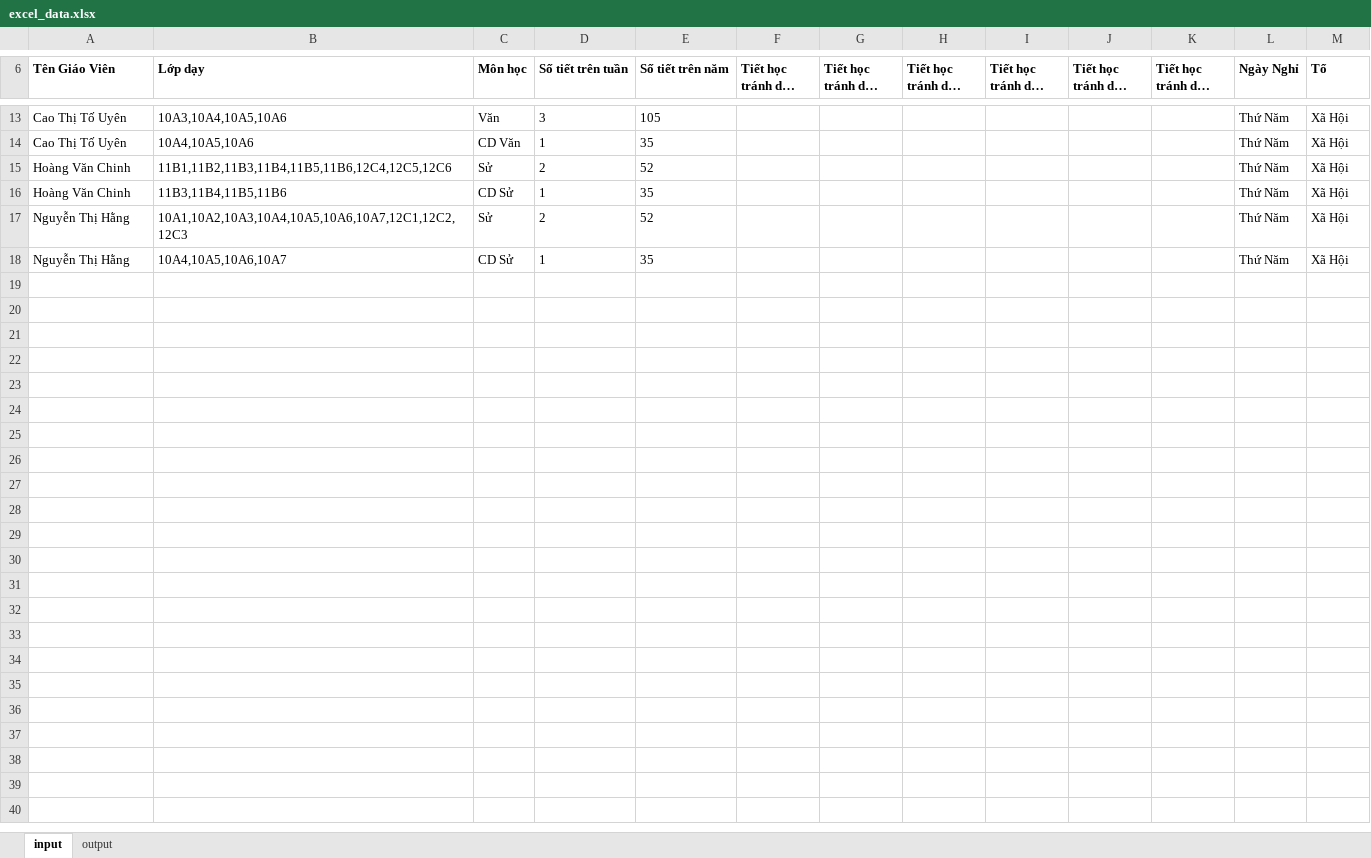
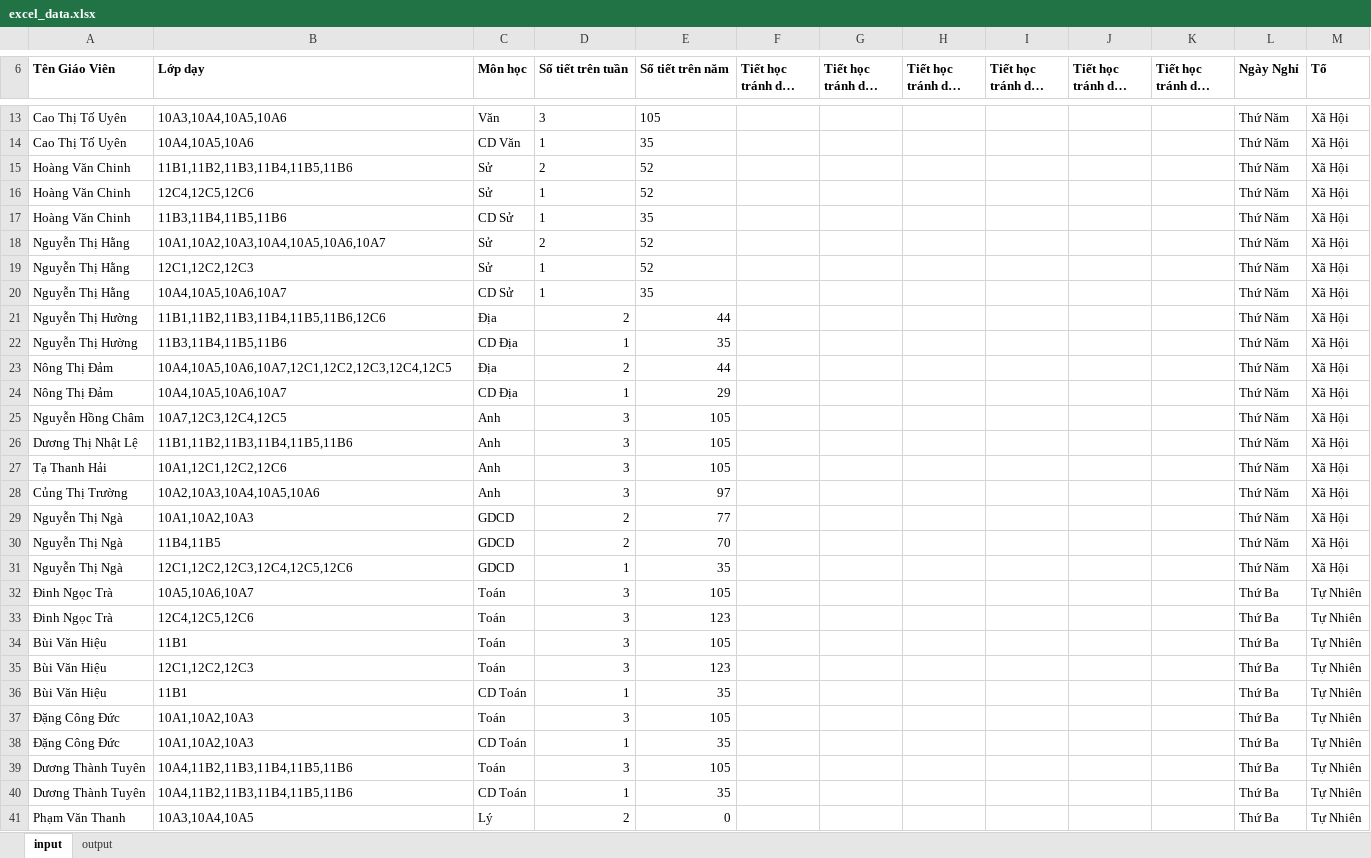
Before and after one commit to cmpedz/ScheduleLessonsProject_THPT_DONG_VAN, an Excel workbook: src/excel_resources/excel_data.xlsx, sheet input, drawn as a sheet; only a part is shown, gaps mark what is left out; the shorter side is filled out with more unchanged rows; long unchanged cells end in …; values as stored, in another font and other column widths than the file's, no borders; addresses are those after the commit; the diff covers the shown part only; the diff names each change by its address in the sheet, - before the commit and + after, or states it on an @@ line.

```diff
--- a/src/excel_resources/excel_data.xlsx (sheet input)
+++ b/src/excel_resources/excel_data.xlsx (sheet input)
-B15 (Lớp dạy): 11B1,11B2,11B3,11B4,11B5,11B6,12C4,12C5,12C6
+B15 (Lớp dạy): 11B1,11B2,11B3,11B4,11B5,11B6
+row 16: Hoàng Văn Chinh | 12C4,12C5,12C6 | Sử | 1 | 52 |  |  |  |  |  |  | Thứ Năm | Xã Hội
-B18 (Lớp dạy): 10A1,10A2,10A3,10A4,10A5,10A6,10A7,12C1,12C2,12C3
+B18 (Lớp dạy): 10A1,10A2,10A3,10A4,10A5,10A6,10A7
+row 19: Nguyễn Thị Hằng | 12C1,12C2,12C3 | Sử | 1 | 52 |  |  |  |  |  |  | Thứ Năm | Xã Hội
-row 21: (empty)
+row 21: Nguyễn Thị Hường | 11B1,11B2,11B3,11B4,11B5,11B6,12C6 | Địa | 2 | 44 |  |  |  |  |  |  | Thứ Năm | Xã Hội
-row 22: (empty)
+row 22: Nguyễn Thị Hường | 11B3,11B4,11B5,11B6 | CD Địa | 1 | 35 |  |  |  |  |  |  | Thứ Năm | Xã Hội
-row 23: (empty)
+row 23: Nông Thị Đảm | 10A4,10A5,10A6,10A7,12C1,12C2,12C3,12C4,12C5 | Địa | 2 | 44 |  |  |  |  |  |  | Thứ Năm | Xã Hội
-row 24: (empty)
+row 24: Nông Thị Đảm | 10A4,10A5,10A6,10A7 | CD Địa | 1 | 29 |  |  |  |  |  |  | Thứ Năm | Xã Hội
-row 25: (empty)
+row 25: Nguyễn Hồng Châm | 10A7,12C3,12C4,12C5 | Anh | 3 | 105 |  |  |  |  |  |  | Thứ Năm | Xã Hội
-row 26: (empty)
+row 26: Dương Thị Nhật Lệ | 11B1,11B2,11B3,11B4,11B5,11B6 | Anh | 3 | 105 |  |  |  |  |  |  | Thứ Năm | Xã Hội
-row 27: (empty)
+row 27: Tạ Thanh Hải | 10A1,12C1,12C2,12C6 | Anh | 3 | 105 |  |  |  |  |  |  | Thứ Năm | Xã Hội
-row 28: (empty)
+row 28: Củng Thị Trường | 10A2,10A3,10A4,10A5,10A6 | Anh | 3 | 97 |  |  |  |  |  |  | Thứ Năm | Xã Hội
-row 29: (empty)
+row 29: Nguyễn Thị Ngà | 10A1,10A2,10A3 | GDCD | 2 | 77 |  |  |  |  |  |  | Thứ Năm | Xã Hội
-row 30: (empty)
+row 30: Nguyễn Thị Ngà | 11B4,11B5 | GDCD | 2 | 70 |  |  |  |  |  |  | Thứ Năm | Xã Hội
-row 31: (empty)
+row 31: Nguyễn Thị Ngà | 12C1,12C2,12C3,12C4,12C5,12C6 | GDCD | 1 | 35 |  |  |  |  |  |  | Thứ Năm | Xã Hội
-row 32: (empty)
+row 32: Đinh Ngọc Trà | 10A5,10A6,10A7 | Toán | 3 | 105 |  |  |  |  |  |  | Thứ Ba | Tự Nhiên
-row 33: (empty)
+row 33: Đinh Ngọc Trà | 12C4,12C5,12C6 | Toán | 3 | 123 |  |  |  |  |  |  | Thứ Ba | Tự Nhiên
-row 34: (empty)
+row 34: Bùi Văn Hiệu | 11B1 | Toán | 3 | 105 |  |  |  |  |  |  | Thứ Ba | Tự Nhiên
-row 35: (empty)
+row 35: Bùi Văn Hiệu | 12C1,12C2,12C3 | Toán | 3 | 123 |  |  |  |  |  |  | Thứ Ba | Tự Nhiên
-row 36: (empty)
+row 36: Bùi Văn Hiệu | 11B1 | CD Toán | 1 | 35 |  |  |  |  |  |  | Thứ Ba | Tự Nhiên
-row 37: (empty)
+row 37: Đặng Công Đức | 10A1,10A2,10A3 | Toán | 3 | 105 |  |  |  |  |  |  | Thứ Ba | Tự Nhiên
-row 38: (empty)
+row 38: Đặng Công Đức | 10A1,10A2,10A3 | CD Toán | 1 | 35 |  |  |  |  |  |  | Thứ Ba | Tự Nhiên
-row 39: (empty)
+row 39: Dương Thành Tuyên | 10A4,11B2,11B3,11B4,11B5,11B6 | Toán | 3 | 105 |  |  |  |  |  |  | Thứ Ba | Tự Nhiên
-row 40: (empty)
+row 40: Dương Thành Tuyên | 10A4,11B2,11B3,11B4,11B5,11B6 | CD Toán | 1 | 35 |  |  |  |  |  |  | Thứ Ba | Tự Nhiên
+row 41: Phạm Văn Thanh | 10A3,10A4,10A5 | Lý | 2 | 0 |  |  |  |  |  |  | Thứ Ba | Tự Nhiên
```
Also changed, not shown: 26 added rows and 1 edited cell elsewhere in this sheet, sheet output, formulas that keep their value, bin/excel_resources/excel_data.xlsx, 16 other files.
